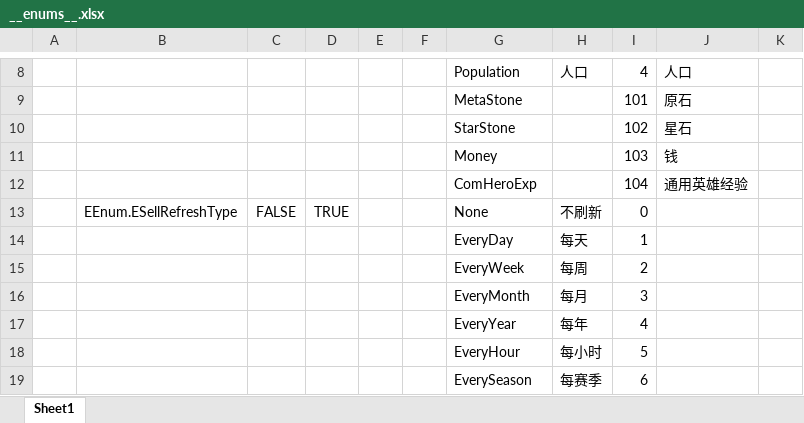
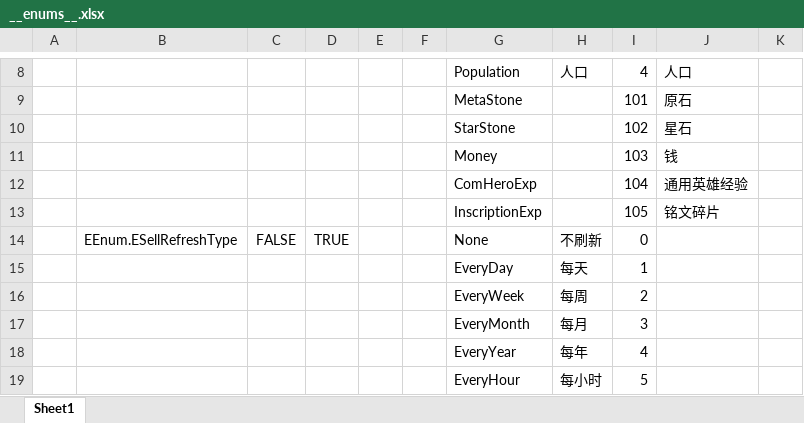
Before and after one commit to cchorseless/ET7, an Excel workbook: Doc/ExcelConfig/Datas/__enums__.xlsx, sheet Sheet1, drawn as a sheet; only a part is shown, gaps mark what is left out; the shorter side is filled out with more unchanged rows; values as stored, in another font and other column widths than the file's, no borders; the diff names each change by its address in the sheet, - before the commit and + after, or states it on an @@ line.

```diff
--- a/Doc/ExcelConfig/Datas/__enums__.xlsx (sheet Sheet1)
+++ b/Doc/ExcelConfig/Datas/__enums__.xlsx (sheet Sheet1)
+row 13:  |  |  |  |  |  | InscriptionExp |  | 105 | 铭文碎片
```
Also changed, not shown: Doc/ExcelConfig/Datas/dota/BuildingLevelUpConfig.xlsx, 5 other files.
